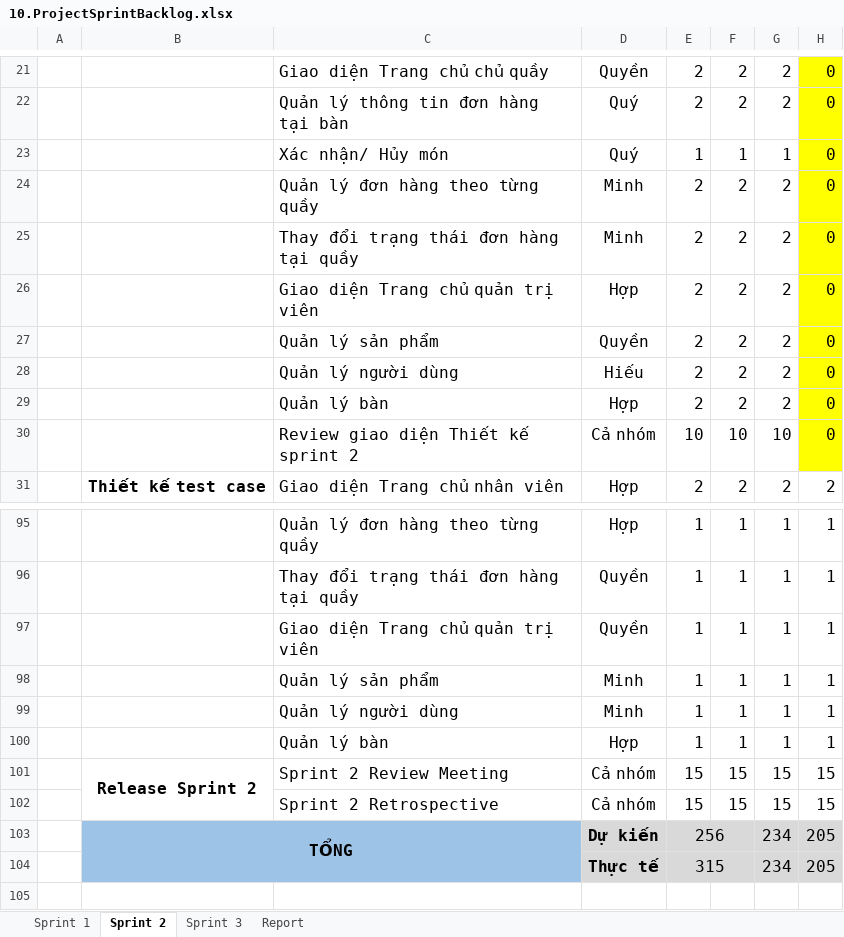
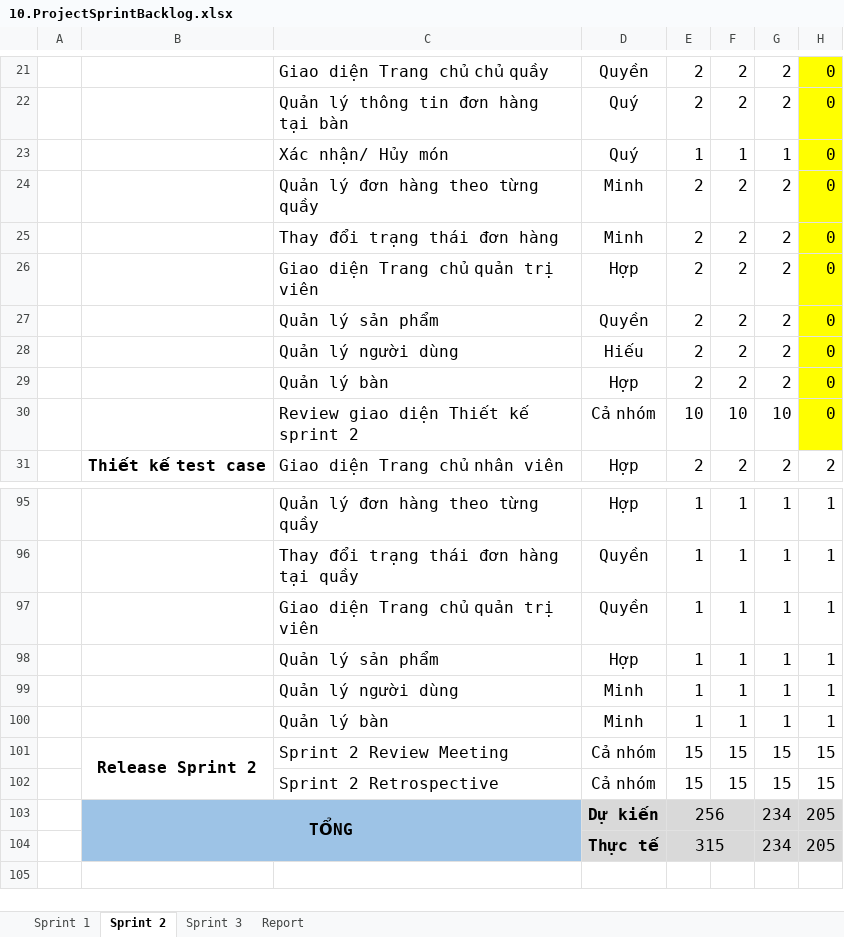
Before and after one commit to Khoa-CNTT/XDWGMVTT7618, an Excel workbook: Document/10.ProjectSprintBacklog.xlsx, sheet Sprint 2, drawn as a sheet; only a part is shown, gaps mark what is left out; values as stored, in another font and other column widths than the file's, no borders; charts and pictures not drawn; the diff names each change by its address in the sheet, - before the commit and + after, or states it on an @@ line.

Commit message:
document

```diff
--- a/Document/10.ProjectSprintBacklog.xlsx (sheet Sprint 2)
+++ b/Document/10.ProjectSprintBacklog.xlsx (sheet Sprint 2)
-C25: Thay đổi trạng thái đơn hàng tại quầy
+C25: Thay đổi trạng thái đơn hàng
-D98: Minh
+D98: Hợp
-D100: Hợp
+D100: Minh
```
Also changed, not shown: 2 other files.
